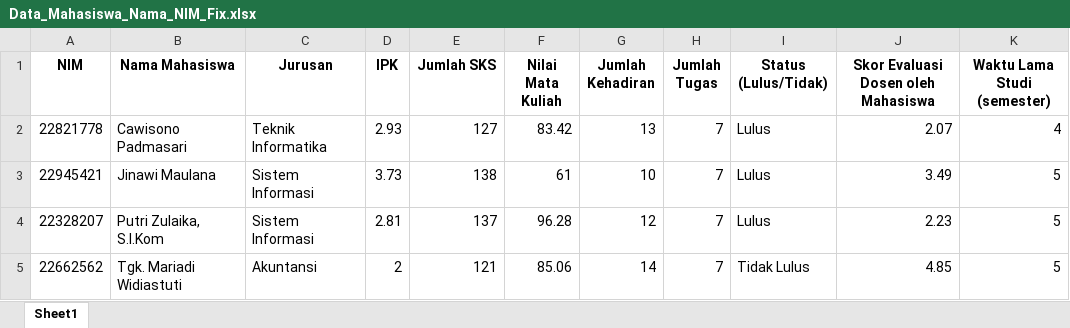
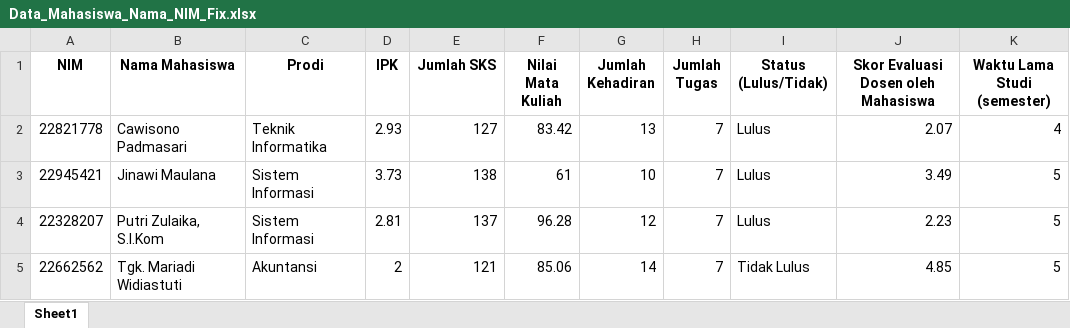
Before and after one commit to VickyArdiansyah03/Aplikasi_Kinerja_Mahasiswa, an Excel workbook: data/Data_Mahasiswa_Nama_NIM_Fix.xlsx, sheet Sheet1, drawn as a sheet; only a part is shown; values as stored, in another font and other column widths than the file's, no borders; the diff names each change by its address in the sheet, - before the commit and + after, or states it on an @@ line.

Commit message:
Fix: jurusan to prodi

```diff
--- a/data/Data_Mahasiswa_Nama_NIM_Fix.xlsx (sheet Sheet1)
+++ b/data/Data_Mahasiswa_Nama_NIM_Fix.xlsx (sheet Sheet1)
-C1: Jurusan
+C1: Prodi
```
Also changed, not shown: 4 other files.
